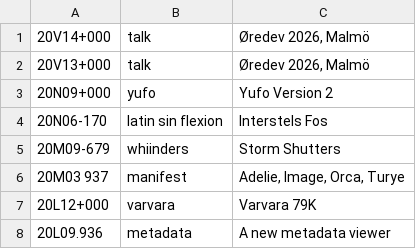
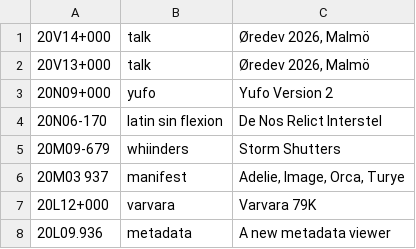
Before and after one commit to XXIIVV/oscean, a TSV file: src/diary/20.tsv, drawn as a sheet; only a part is shown.

```diff
--- a/src/diary/20.tsv
+++ b/src/diary/20.tsv
@@ -3,3 +3,3 @@
 20N09+000	yufo	Yufo Version 2
-20N06-170	latin sin flexion	Interstels Fos
+20N06-170	latin sin flexion	De Nos Relict Interstel
 20M09-679	whiinders	Storm Shutters
```
Also changed, not shown: 11 other files.
